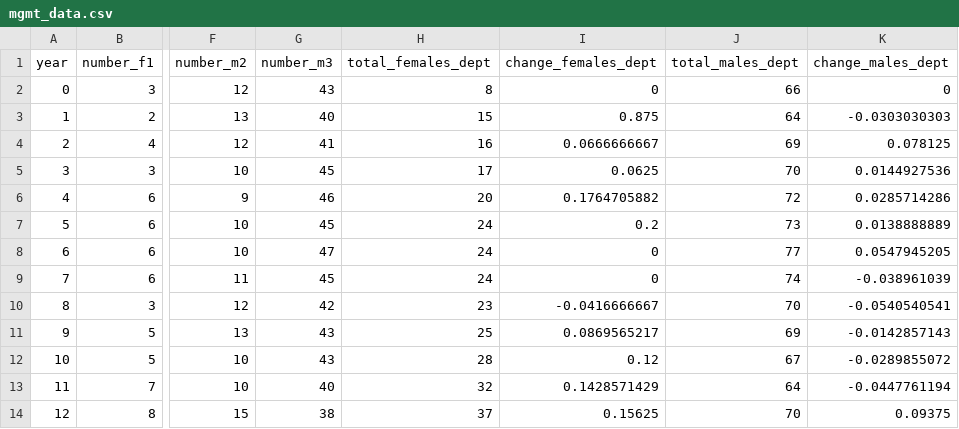
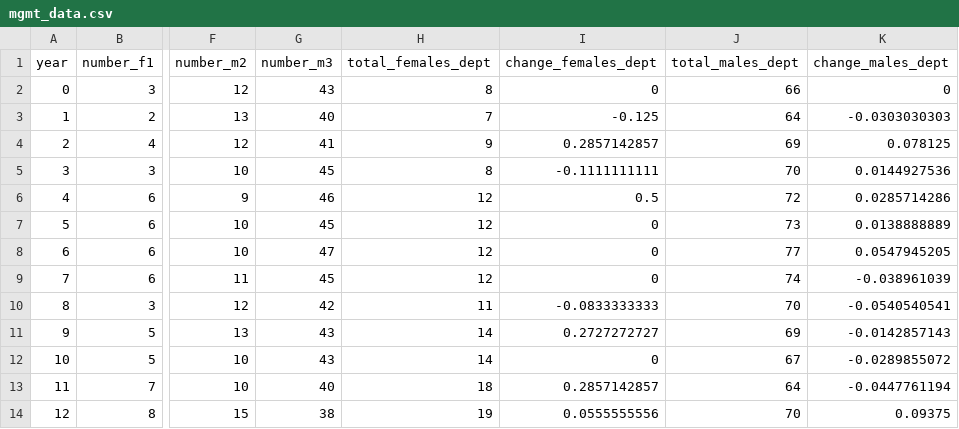
Before and after one commit to university-gender-evolution/py-university-gender-dynamics-pkg, a CSV file: pyugend/mgmt_data.csv, drawn as a sheet; only a part is shown, gaps mark what is left out; the diff names each change by its address in the sheet, - before the commit and + after, or states it on an @@ line.

```diff
--- a/pyugend/mgmt_data.csv
+++ b/pyugend/mgmt_data.csv
-H3 (total_females_dept): 15
+H3 (total_females_dept): 7
-I3 (change_females_dept): 0.875
+I3 (change_females_dept): -0.125
-H4 (total_females_dept): 16
+H4 (total_females_dept): 9
-I4 (change_females_dept): 0.0666666667
+I4 (change_females_dept): 0.2857142857
-H5 (total_females_dept): 17
+H5 (total_females_dept): 8
-I5 (change_females_dept): 0.0625
+I5 (change_females_dept): -0.1111111111
-H6 (total_females_dept): 20
+H6 (total_females_dept): 12
-I6 (change_females_dept): 0.1764705882
+I6 (change_females_dept): 0.5
-H7:H9 (total_females_dept): 24
+H7:H9 (total_females_dept): 12
-I7 (change_females_dept): 0.2
+I7 (change_females_dept): 0
-H10 (total_females_dept): 23
+H10 (total_females_dept): 11
-I10 (change_females_dept): -0.0416666667
+I10 (change_females_dept): -0.0833333333
-H11 (total_females_dept): 25
+H11 (total_females_dept): 14
-I11 (change_females_dept): 0.0869565217
+I11 (change_females_dept): 0.2727272727
-H12 (total_females_dept): 28
+H12 (total_females_dept): 14
-I12 (change_females_dept): 0.12
+I12 (change_females_dept): 0
-H13 (total_females_dept): 32
+H13 (total_females_dept): 18
-I13 (change_females_dept): 0.1428571429
+I13 (change_females_dept): 0.2857142857
-H14 (total_females_dept): 37
+H14 (total_females_dept): 19
-I14 (change_females_dept): 0.15625
+I14 (change_females_dept): 0.0555555556
```
Also changed, not shown: 1 other file.
